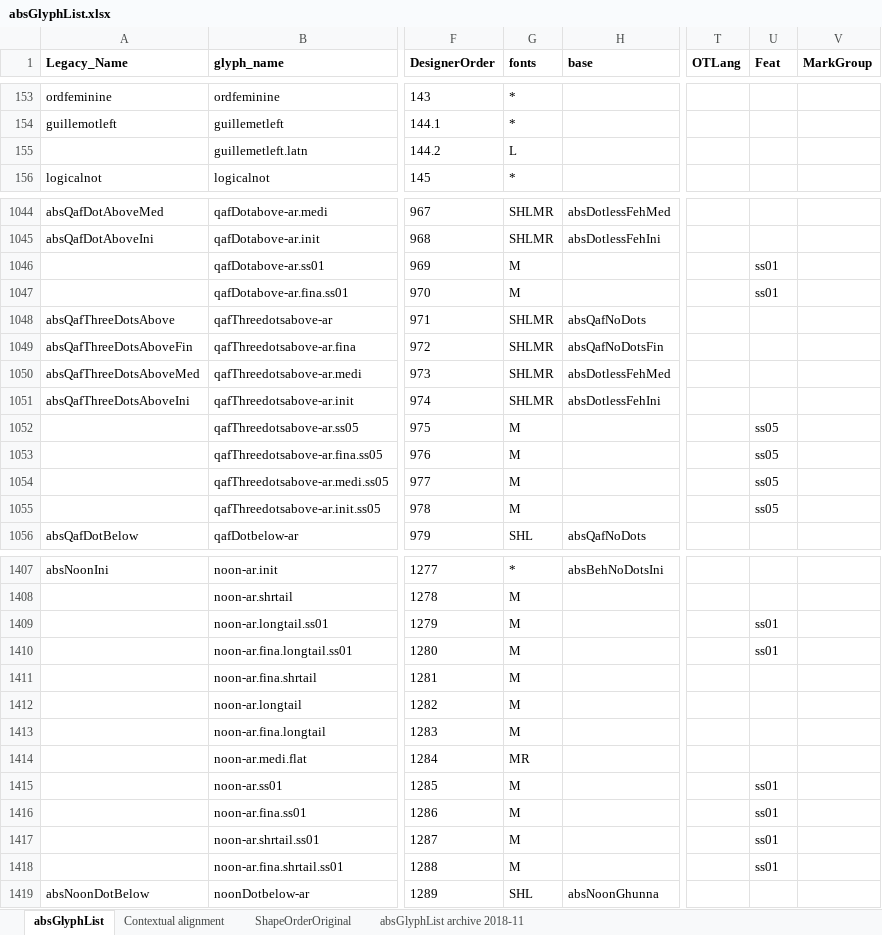
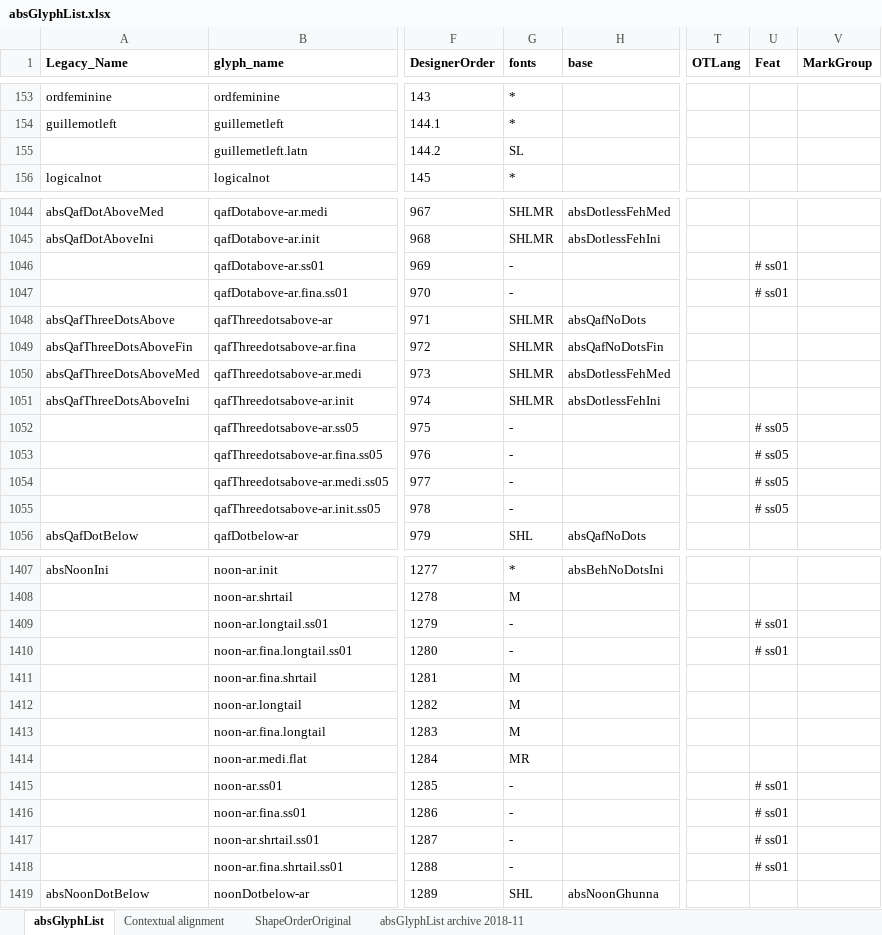
Before and after one commit to silnrsi/font-arab-tools, an Excel workbook: absGlyphList/absGlyphList.xlsx, sheet absGlyphList, drawn as a sheet; only a part is shown, gaps mark what is left out; values as stored, in another font and other column widths than the file's, no borders; charts and pictures not drawn; the diff covers the shown part only; the diff names each change by its address in the sheet, - before the commit and + after, or states it on an @@ line.

Commit message:
[ABS-2632] Arabicize chevron quotes for Sch. [ABS-2747] Remove ss01 and ss05 glyphs from both fonts

```diff
--- a/absGlyphList/absGlyphList.xlsx (sheet absGlyphList)
+++ b/absGlyphList/absGlyphList.xlsx (sheet absGlyphList)
-G155 (fonts): L
+G155 (fonts): SL
-G1046:G1047 (fonts): M
+G1046:G1047 (fonts): -
-U1046:U1047 (Feat): ss01
+U1046:U1047 (Feat): # ss01
-G1052:G1055 (fonts): M
+G1052:G1055 (fonts): -
-U1052:U1055 (Feat): ss05
+U1052:U1055 (Feat): # ss05
-G1409:G1410 (fonts): M
+G1409:G1410 (fonts): -
-U1409:U1410 (Feat): ss01
+U1409:U1410 (Feat): # ss01
-G1415:G1418 (fonts): M
+G1415:G1418 (fonts): -
-U1415:U1418 (Feat): ss01
+U1415:U1418 (Feat): # ss01
```
Also changed, not shown: 83 edited cells elsewhere in this sheet, 1 other file.
